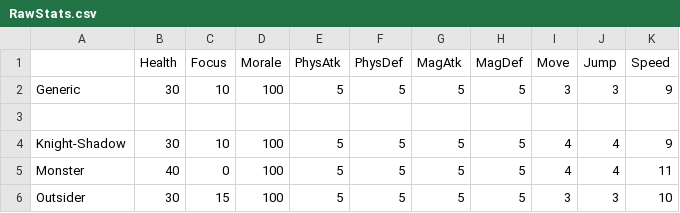
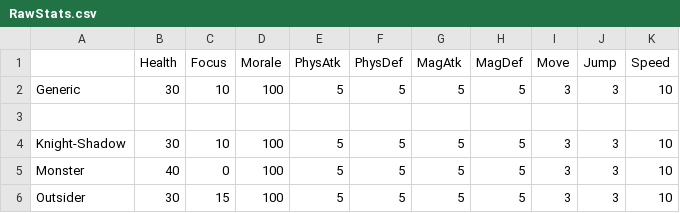
Before and after one commit to ElsFouche/ProjectDDD, a CSV file: Data/RawStats.csv, drawn as a sheet.

```diff
--- a/Data/RawStats.csv
+++ b/Data/RawStats.csv
@@ -1,6 +1,6 @@
 ,Health,Focus,Morale,PhysAtk,PhysDef,MagAtk,MagDef,Move,Jump,Speed
-Generic,30,10,100,5,5,5,5,3,3,9
+Generic,30,10,100,5,5,5,5,3,3,10
 ,,,,,,,,,,
-Knight-Shadow,30,10,100,5,5,5,5,4,4,9
-Monster,40,0,100,5,5,5,5,4,4,11
+Knight-Shadow,30,10,100,5,5,5,5,3,3,10
+Monster,40,0,100,5,5,5,5,3,3,10
 Outsider,30,15,100,5,5,5,5,3,3,10
```
Also changed, not shown: Data/StatMultipliers.csv, 10 other files.
